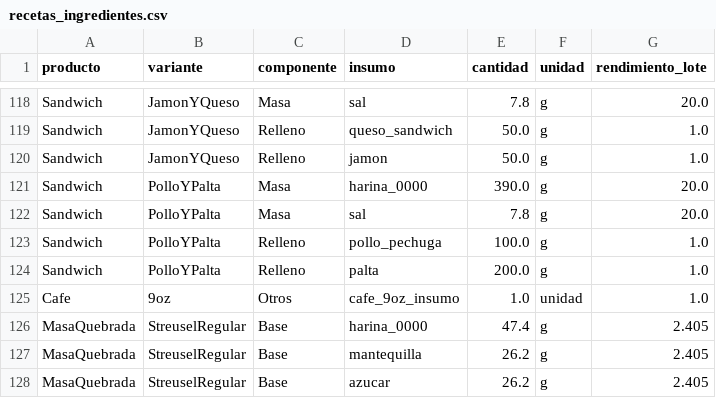
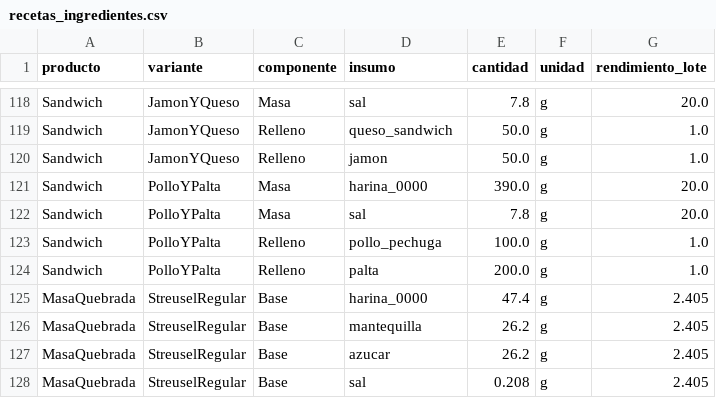
Before and after one commit to PanaderiaMalatesta/bot-chef-Malatesta, a CSV file: data/recetas_ingredientes.csv, drawn as a sheet; only a part is shown, gaps mark what is left out; the shorter side is filled out with more unchanged rows; the diff names each change by its address in the sheet, - before the commit and + after, or states it on an @@ line.

Commit message:
Eliminar Cafe 9oz del repo (ya habia sido borrado en produccion por chat)
El sync aditivo del deploy lo estaba reintroduciendo en el volumen cada
vez que se hacia push, porque el repo nunca reflejo el borrado hecho
via Telegram (eliminar_producto). Se remueve del catalogo y de las
recetas para que quede consistente con produccion.

```diff
--- a/data/recetas_ingredientes.csv
+++ b/data/recetas_ingredientes.csv
-row 125: Cafe | 9oz | Otros | cafe_9oz_insumo | 1.0 | unidad | 1.0
```
Also changed, not shown: data/catalogo_precios.csv.
